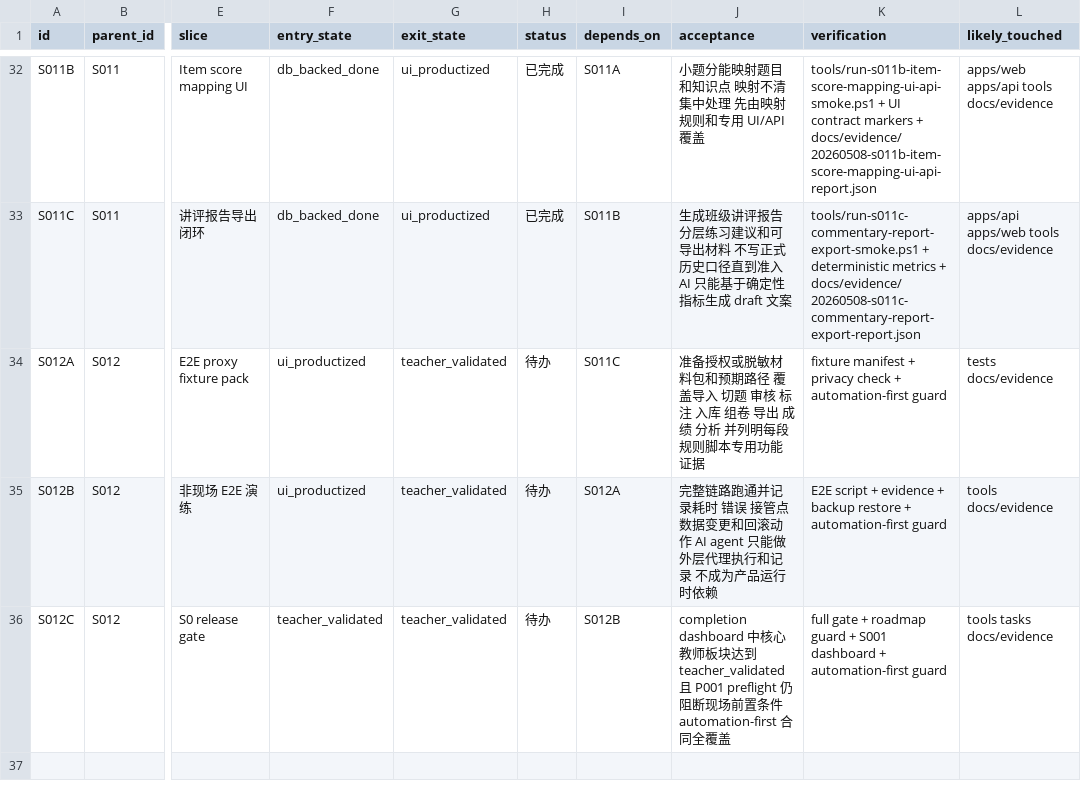
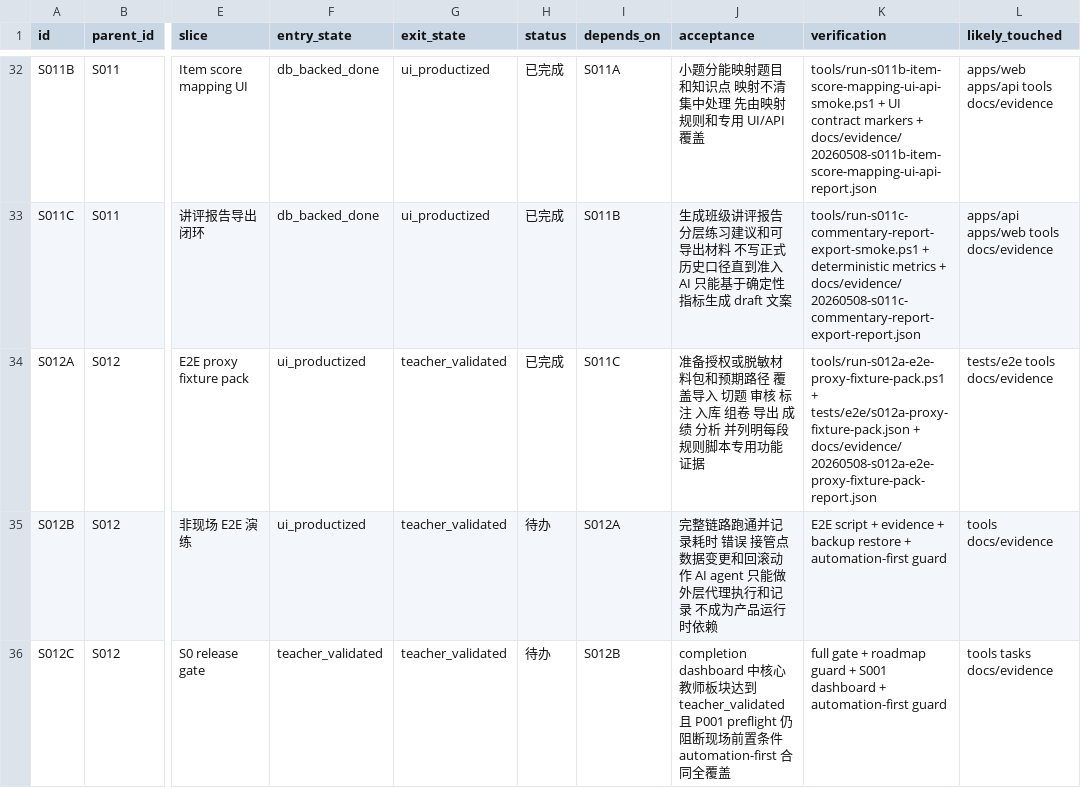
Before and after one commit to sciman-top/k12-question-graph, a CSV file: tasks/productization-s0-execution-plan.csv, drawn as a sheet; only a part is shown, gaps mark what is left out; the diff names each change by its address in the sheet, - before the commit and + after, or states it on an @@ line.

Commit message:
Add S012A E2E proxy fixture pack

```diff
--- a/tasks/productization-s0-execution-plan.csv
+++ b/tasks/productization-s0-execution-plan.csv
-H34 (status): 待办
+H34 (status): 已完成
-K34 (verification): fixture manifest + privacy check + automation-first guard
+K34 (verification): tools/run-s012a-e2e-proxy-fixture-pack.ps1 + tests/e2e/s012a-proxy-fixture-pack.json + docs/evidence/20260508-s012a-e2e-proxy-fixture-pack-report.json
-L34 (likely_touched): tests docs/evidence
+L34 (likely_touched): tests/e2e tools docs/evidence
```
Also changed, not shown: 44 other files.
